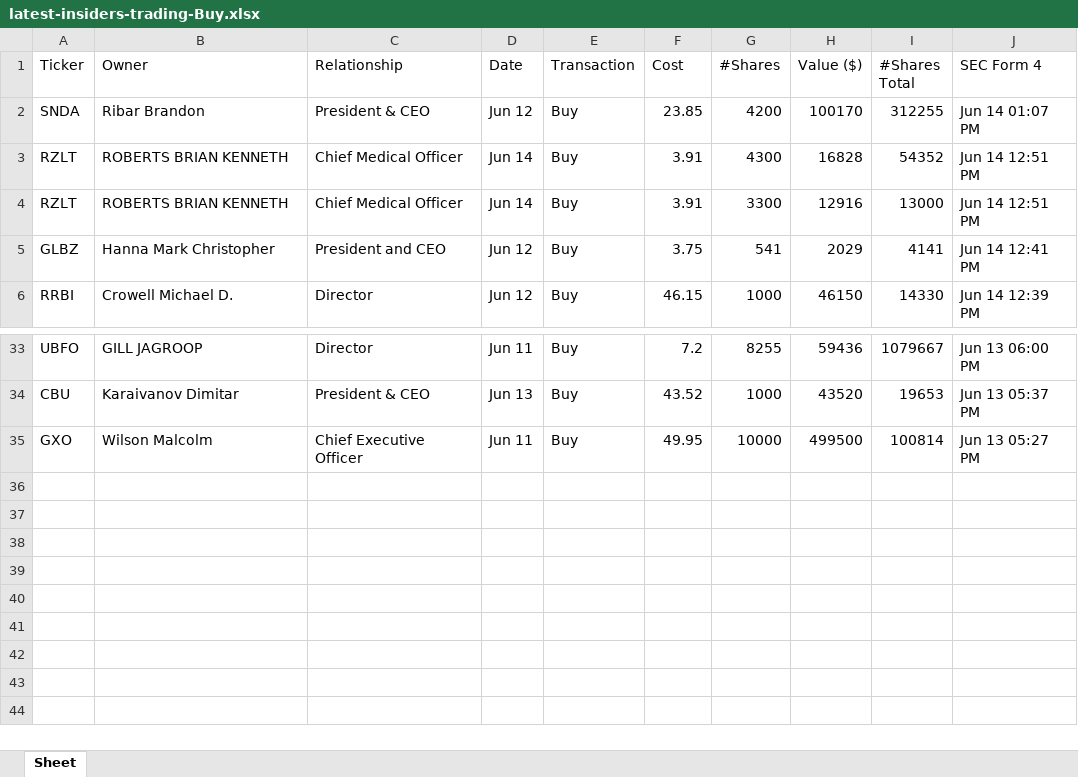
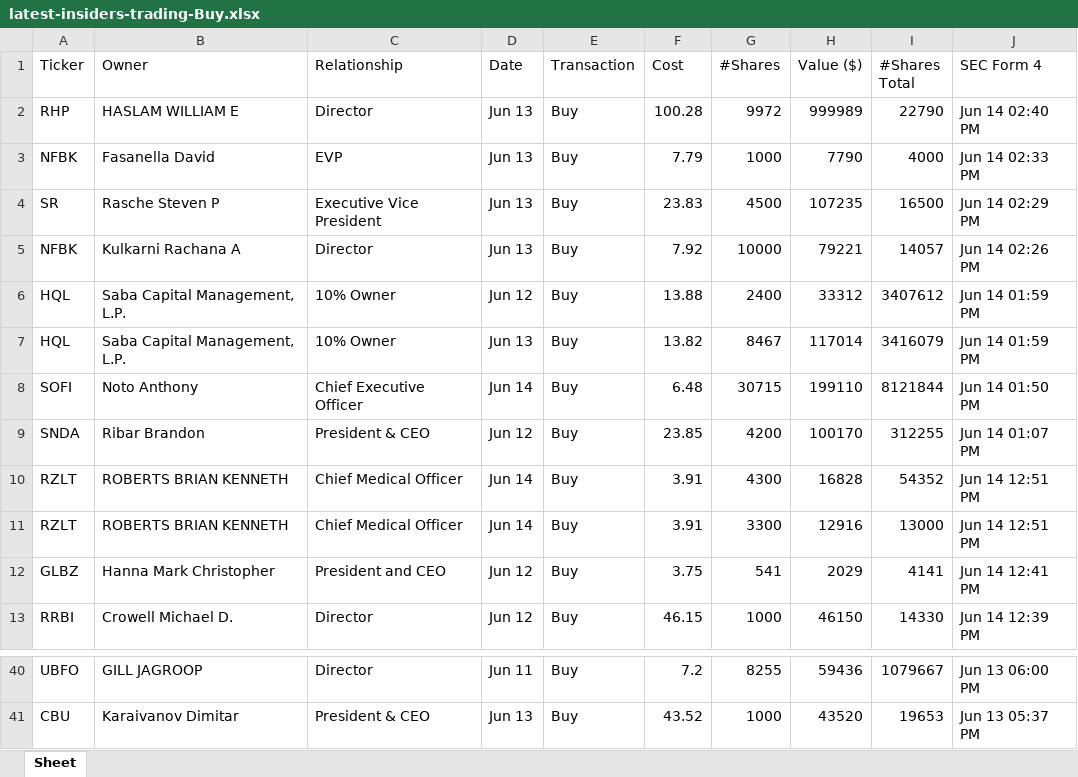
Before and after one commit to JLLMNCHR/python-cinco, an Excel workbook: salidas/latest-insiders-trading-Buy.xlsx, sheet Sheet, drawn as a sheet; only a part is shown, gaps mark what is left out; values as stored, in another font and other column widths than the file's, no borders; removed rows and columns are numbered as before the commit, all else as after; the diff names each change by its address in the sheet, - before the commit and + after, or states it on an @@ line.

```diff
--- a/salidas/latest-insiders-trading-Buy.xlsx (sheet Sheet)
+++ b/salidas/latest-insiders-trading-Buy.xlsx (sheet Sheet)
+row 2: RHP | HASLAM WILLIAM E | Director | Jun 13 | Buy | 100.28 | 9972 | 999989 | 22790 | Jun 14 02:40 PM
+row 3: NFBK | Fasanella David | EVP | Jun 13 | Buy | 7.79 | 1000 | 7790 | 4000 | Jun 14 02:33 PM
+row 4: SR | Rasche Steven P | Executive Vice President | Jun 13 | Buy | 23.83 | 4500 | 107235 | 16500 | Jun 14 02:29 PM
+row 5: NFBK | Kulkarni Rachana A | Director | Jun 13 | Buy | 7.92 | 10000 | 79221 | 14057 | Jun 14 02:26 PM
+row 6: HQL | Saba Capital Management, L.P. | 10% Owner | Jun 12 | Buy | 13.88 | 2400 | 33312 | 3407612 | Jun 14 01:59 PM
+row 7: HQL | Saba Capital Management, L.P. | 10% Owner | Jun 13 | Buy | 13.82 | 8467 | 117014 | 3416079 | Jun 14 01:59 PM
+row 8: SOFI | Noto Anthony | Chief Executive Officer | Jun 14 | Buy | 6.48 | 30715 | 199110 | 8121844 | Jun 14 01:50 PM
-row 35: GXO | Wilson Malcolm | Chief Executive Officer | Jun 11 | Buy | 49.95 | 10000 | 499500 | 100814 | Jun 13 05:27 PM
```
Also changed, not shown: salidas/latest-insiders-trading-Sale.xlsx, 5 other files.
